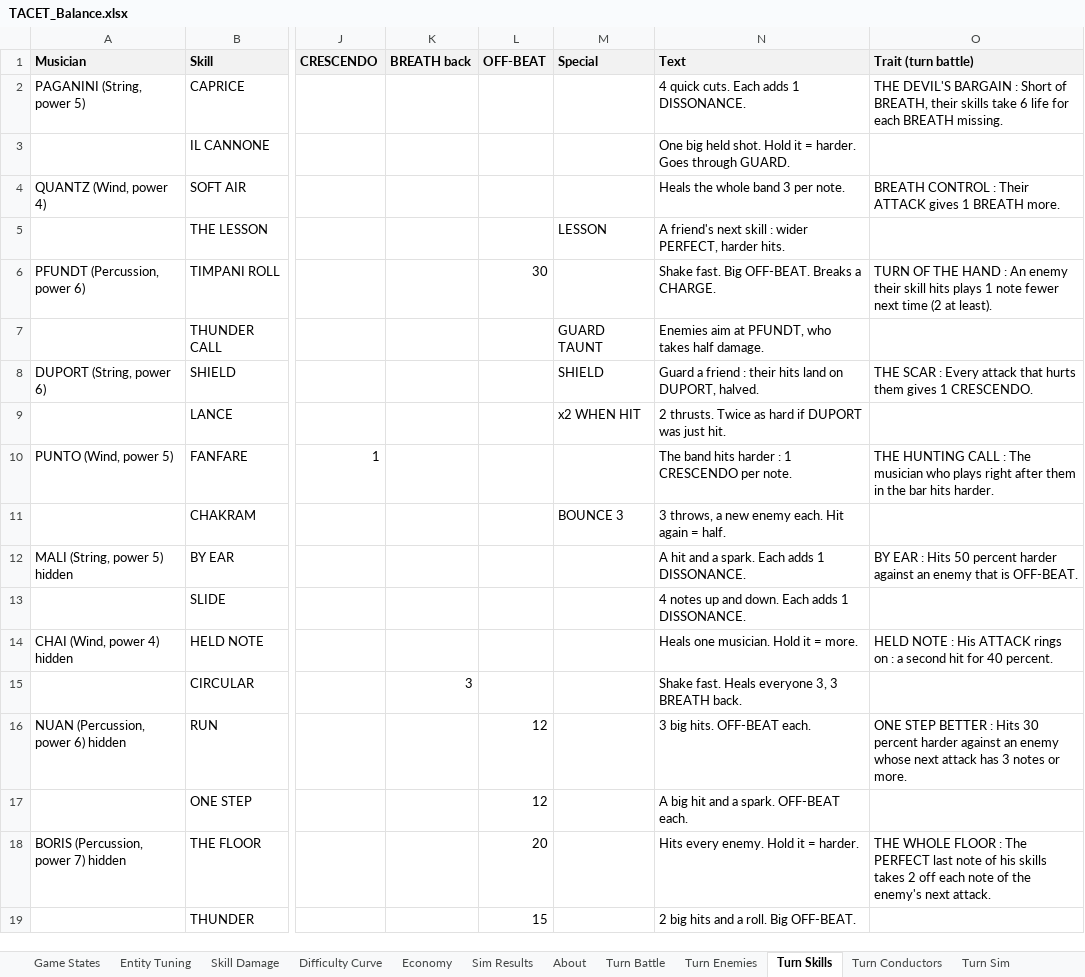
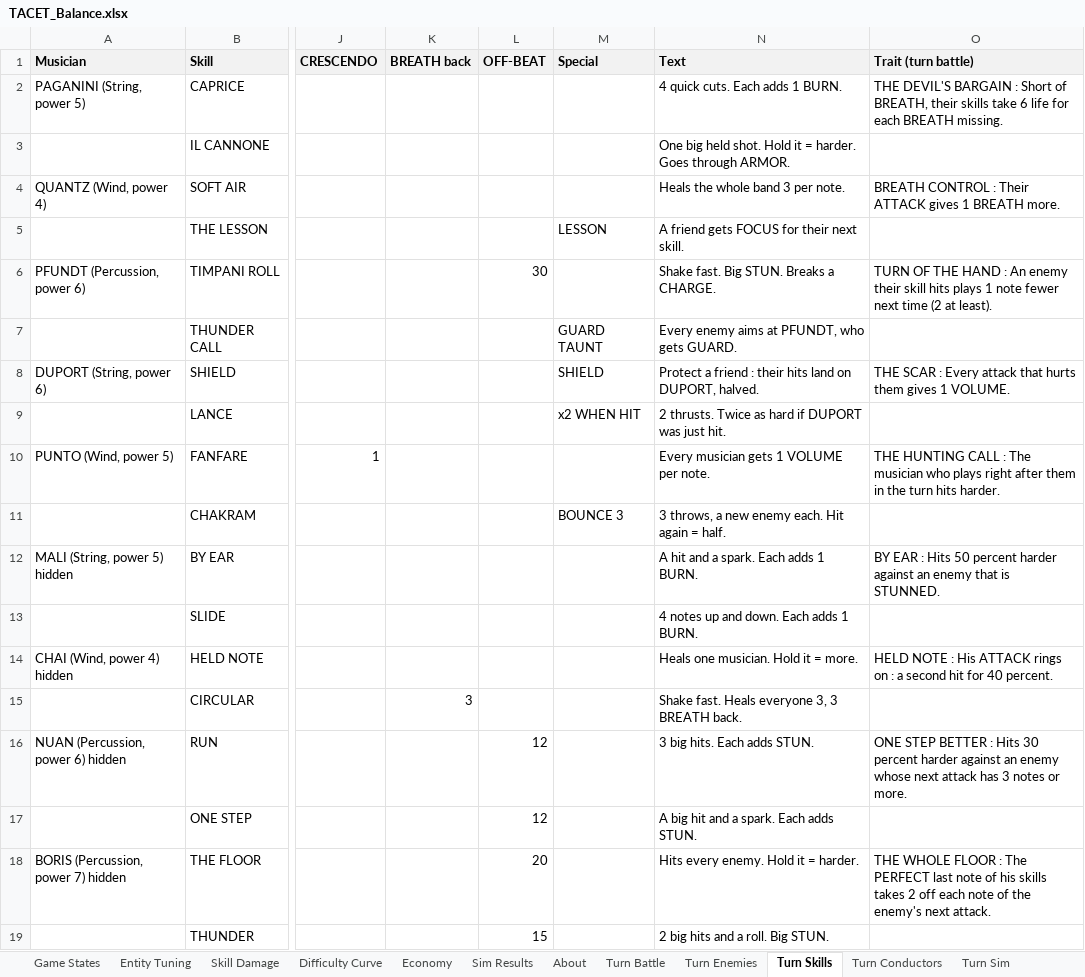
Before and after one commit to JuzJuz03HKR/Alphodite, an Excel workbook: docs/TACET_Balance.xlsx, sheet Turn Skills, drawn as a sheet; only a part is shown, gaps mark what is left out; values as stored, in another font and other column widths than the file's, no borders; the diff names each change by its address in the sheet, - before the commit and + after, or states it on an @@ line.

```diff
--- a/docs/TACET_Balance.xlsx (sheet Turn Skills)
+++ b/docs/TACET_Balance.xlsx (sheet Turn Skills)
-N2 (Text): 4 quick cuts. Each adds 1 DISSONANCE.
+N2 (Text): 4 quick cuts. Each adds 1 BURN.
-N3 (Text): …Goes through GUARD.
+N3 (Text): …Goes through ARMOR.
-N5 (Text): A friend's next skill : wider PERFECT, harder hits.
+N5 (Text): A friend gets FOCUS for their next skill.
-N6 (Text): Shake fast. Big OFF-BEAT. Breaks a CHARGE.
+N6 (Text): Shake fast. Big STUN. Breaks a CHARGE.
-N7 (Text): Enemies aim at PFUNDT, who takes half damage.
+N7 (Text): Every enemy aims at PFUNDT, who gets GUARD.
-N8 (Text): Guard a friend…
+N8 (Text): Protect a friend…
-O8 (Trait (turn battle)): …gives 1 CRESCENDO.
+O8 (Trait (turn battle)): …gives 1 VOLUME.
-N10 (Text): The band hits harder : 1 CRESCENDO per note.
+N10 (Text): Every musician gets 1 VOLUME per note.
-O10 (Trait (turn battle)): …in the bar hits harder.
+O10 (Trait (turn battle)): …in the turn hits harder.
-N12 (Text): A hit and a spark. Each adds 1 DISSONANCE.
+N12 (Text): A hit and a spark. Each adds 1 BURN.
-O12 (Trait (turn battle)): …that is OFF-BEAT.
+O12 (Trait (turn battle)): …that is STUNNED.
-N13 (Text): 4 notes up and down. Each adds 1 DISSONANCE.
+N13 (Text): 4 notes up and down. Each adds 1 BURN.
-N16 (Text): 3 big hits. OFF-BEAT each.
+N16 (Text): 3 big hits. Each adds STUN.
-N17 (Text): A big hit and a spark. OFF-BEAT each.
+N17 (Text): A big hit and a spark. Each adds STUN.
-N19 (Text): 2 big hits and a roll. Big OFF-BEAT.
+N19 (Text): 2 big hits and a roll. Big STUN.
```
Also changed, not shown: sheet Turn Conductors, sheet Turn Enemies, 33 other files.
